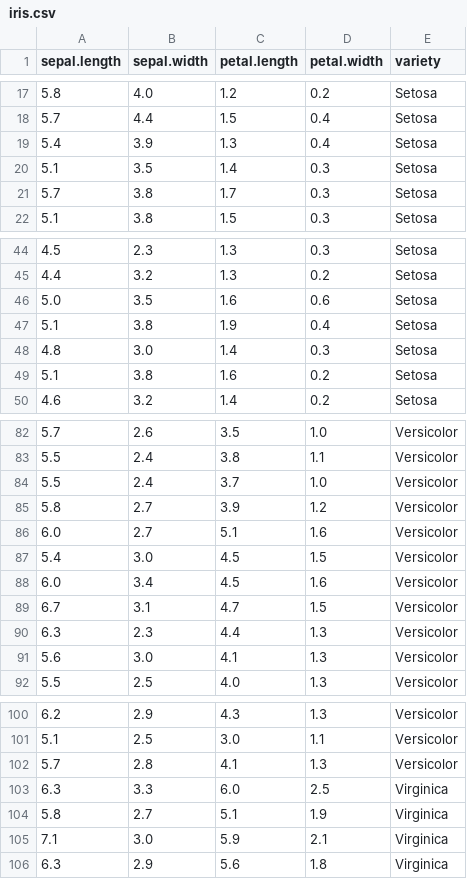
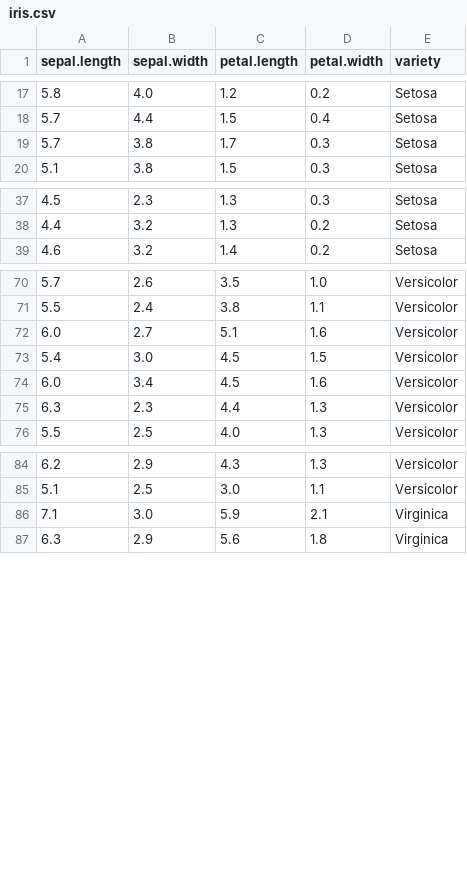
Before and after one commit to Pheewww/Data_Wrangle, a CSV file: backend/uploads/iris.csv, drawn as a sheet; only a part is shown, gaps mark what is left out; the diff covers the shown part only; the diff names each change by its address in the sheet, - before the commit and + after, or states it on an @@ line.

```diff
--- a/backend/uploads/iris.csv
+++ b/backend/uploads/iris.csv
-row 19: 5.4 | 3.9 | 1.3 | 0.4 | Setosa
-row 20: 5.1 | 3.5 | 1.4 | 0.3 | Setosa
-row 46: 5.0 | 3.5 | 1.6 | 0.6 | Setosa
-row 47: 5.1 | 3.8 | 1.9 | 0.4 | Setosa
-row 48: 4.8 | 3.0 | 1.4 | 0.3 | Setosa
-row 49: 5.1 | 3.8 | 1.6 | 0.2 | Setosa
-row 84: 5.5 | 2.4 | 3.7 | 1.0 | Versicolor
-row 85: 5.8 | 2.7 | 3.9 | 1.2 | Versicolor
-row 89: 6.7 | 3.1 | 4.7 | 1.5 | Versicolor
-row 91: 5.6 | 3.0 | 4.1 | 1.3 | Versicolor
-row 102: 5.7 | 2.8 | 4.1 | 1.3 | Versicolor
-row 103: 6.3 | 3.3 | 6.0 | 2.5 | Virginica
-row 104: 5.8 | 2.7 | 5.1 | 1.9 | Virginica
```
Also changed, not shown: 20 removed rows elsewhere in this file, 1 other file.
